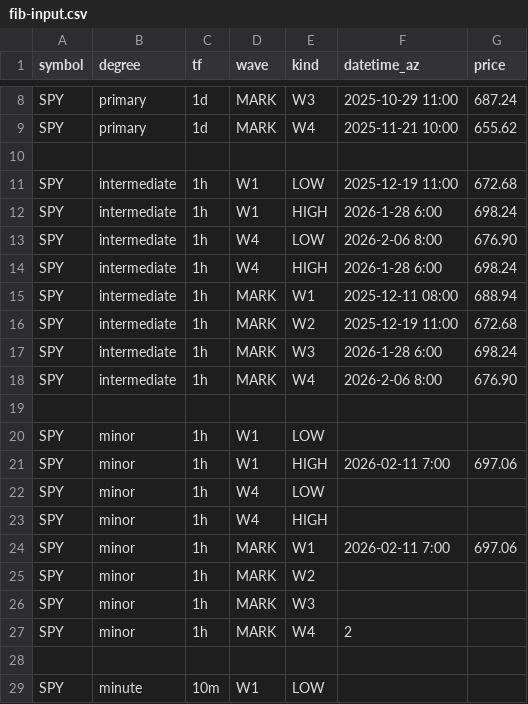
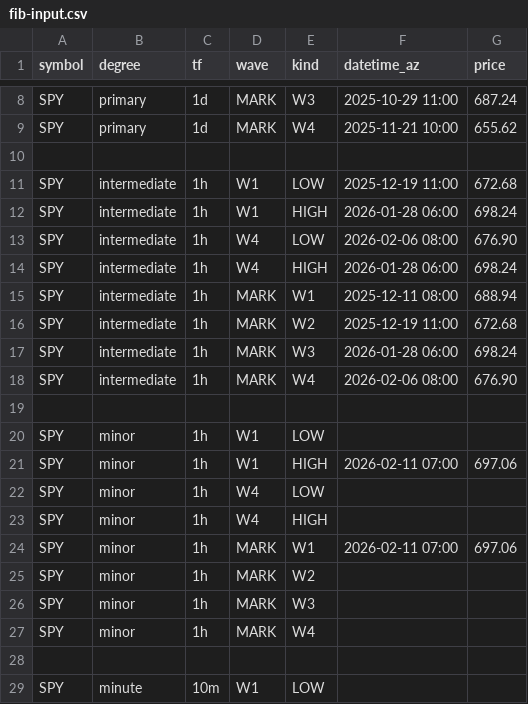
Before and after one commit to bfrye1973/frye-market-backend, a CSV file: services/core/data/fib-input.csv, drawn as a sheet; only a part is shown, gaps mark what is left out.

Commit message:
Update fib-input.csv

```diff
--- a/services/core/data/fib-input.csv
+++ b/services/core/data/fib-input.csv
@@ -11,18 +11,18 @@ SPY,primary,1d,MARK,W4,2025-11-21 10:00,655.62
 SPY,intermediate,1h,W1,LOW,2025-12-19 11:00,672.68
-SPY,intermediate,1h,W1,HIGH,2026-1-28 6:00,698.24
-SPY,intermediate,1h,W4,LOW,2026-2-06 8:00,676.90
-SPY,intermediate,1h,W4,HIGH,2026-1-28 6:00,698.24
+SPY,intermediate,1h,W1,HIGH,2026-01-28 06:00,698.24
+SPY,intermediate,1h,W4,LOW,2026-02-06 08:00,676.90
+SPY,intermediate,1h,W4,HIGH,2026-01-28 06:00,698.24
 SPY,intermediate,1h,MARK,W1,2025-12-11 08:00,688.94
 SPY,intermediate,1h,MARK,W2,2025-12-19 11:00,672.68
-SPY,intermediate,1h,MARK,W3,2026-1-28 6:00,698.24
-SPY,intermediate,1h,MARK,W4,2026-2-06 8:00,676.90
+SPY,intermediate,1h,MARK,W3,2026-01-28 06:00,698.24
+SPY,intermediate,1h,MARK,W4,2026-02-06 08:00,676.90
 
 SPY,minor,1h,W1,LOW,,
-SPY,minor,1h,W1,HIGH,2026-02-11 7:00,697.06
+SPY,minor,1h,W1,HIGH,2026-02-11 07:00,697.06
 SPY,minor,1h,W4,LOW,,
 SPY,minor,1h,W4,HIGH,,
-SPY,minor,1h,MARK,W1,2026-02-11 7:00,697.06
+SPY,minor,1h,MARK,W1,2026-02-11 07:00,697.06
 SPY,minor,1h,MARK,W2,,
 SPY,minor,1h,MARK,W3,,
-SPY,minor,1h,MARK,W4,2,
+SPY,minor,1h,MARK,W4,,
 
```
